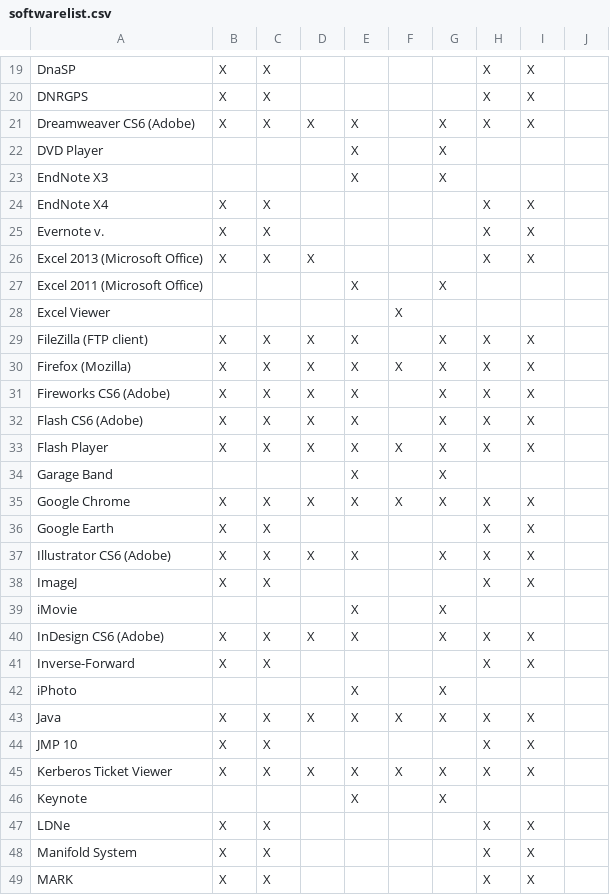
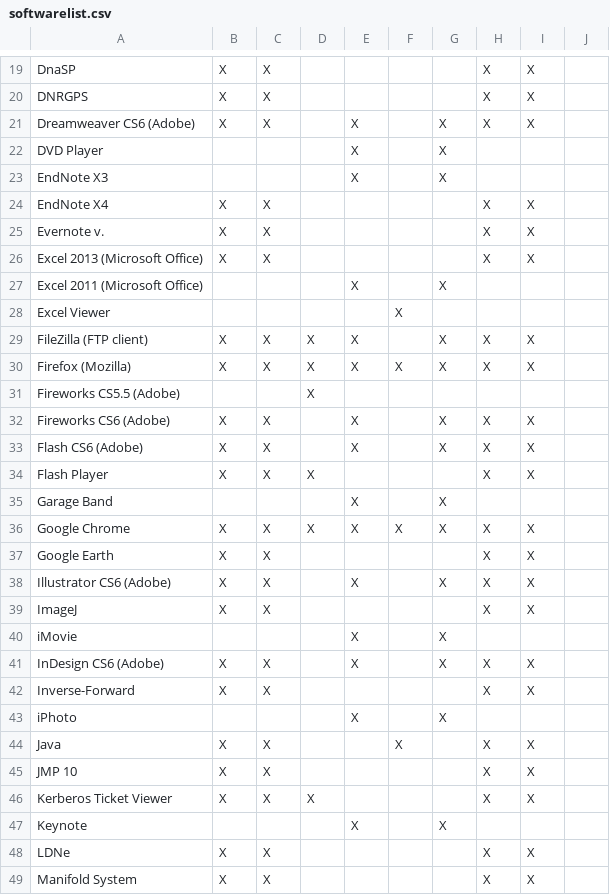
Before and after one commit to cul-it/mann-softwarelist-csv, a CSV file: softwarelist.csv, drawn as a sheet; only a part is shown, gaps mark what is left out; the shorter side is filled out with more unchanged rows; the diff covers the shown part only.

```diff
--- a/softwarelist.csv
+++ b/softwarelist.csv
@@ -20,3 +20,3 @@ DnaSP, X, X,,,,, X, X
 DNRGPS, X, X,,,,, X, X
-Dreamweaver CS6 (Adobe), X, X, X, X,, X, X, X
+Dreamweaver CS6 (Adobe), X, X,, X,, X, X, X
 DVD Player,,,, X,, X,,
@@ -25,3 +25,3 @@ EndNote X4, X, X,,,,, X, X
 Evernote v., X, X,,,,, X, X
-Excel 2013 (Microsoft Office), X, X, X,,,, X, X
+Excel 2013 (Microsoft Office), X, X,,,,, X, X
 Excel 2011 (Microsoft Office),,,, X,, X,,
@@ -30,5 +30,6 @@ FileZilla (FTP client), X, X, X, X,, X, X, X
 Firefox (Mozilla), X, X, X, X, X, X, X, X
-Fireworks CS6 (Adobe), X, X, X, X,, X, X, X
-Flash CS6 (Adobe), X, X, X, X,, X, X, X
-Flash Player, X, X, X, X, X, X, X, X
+Fireworks CS5.5 (Adobe),,, X,,,,,
+Fireworks CS6 (Adobe), X, X,, X,, X, X, X
+Flash CS6 (Adobe), X, X,, X,, X, X, X
+Flash Player, X, X, X,,,, X, X
 Garage Band,,,, X,, X,,
@@ -36,11 +37,11 @@ Google Chrome, X, X, X, X, X, X, X, X
 Google Earth, X, X,,,,, X, X
-Illustrator CS6 (Adobe), X, X, X, X,, X, X, X
+Illustrator CS6 (Adobe), X, X,, X,, X, X, X
 ImageJ, X, X,,,,, X, X
 iMovie,,,, X,, X,,
-InDesign CS6 (Adobe), X, X, X, X,, X, X, X
+InDesign CS6 (Adobe), X, X,, X,, X, X, X
 Inverse-Forward, X, X,,,,, X, X
 iPhoto,,,, X,, X,,
-Java, X, X, X, X, X, X, X, X
+Java, X, X,,, X,, X, X
 JMP 10, X, X,,,,, X, X
-Kerberos Ticket Viewer, X, X, X, X, X, X, X, X
+Kerberos Ticket Viewer, X, X, X,,,, X, X
 Keynote,,,, X,, X,,
```
Also changed, not shown: 1 added row, 2 removed rows and 18 edited cells elsewhere in this file.
